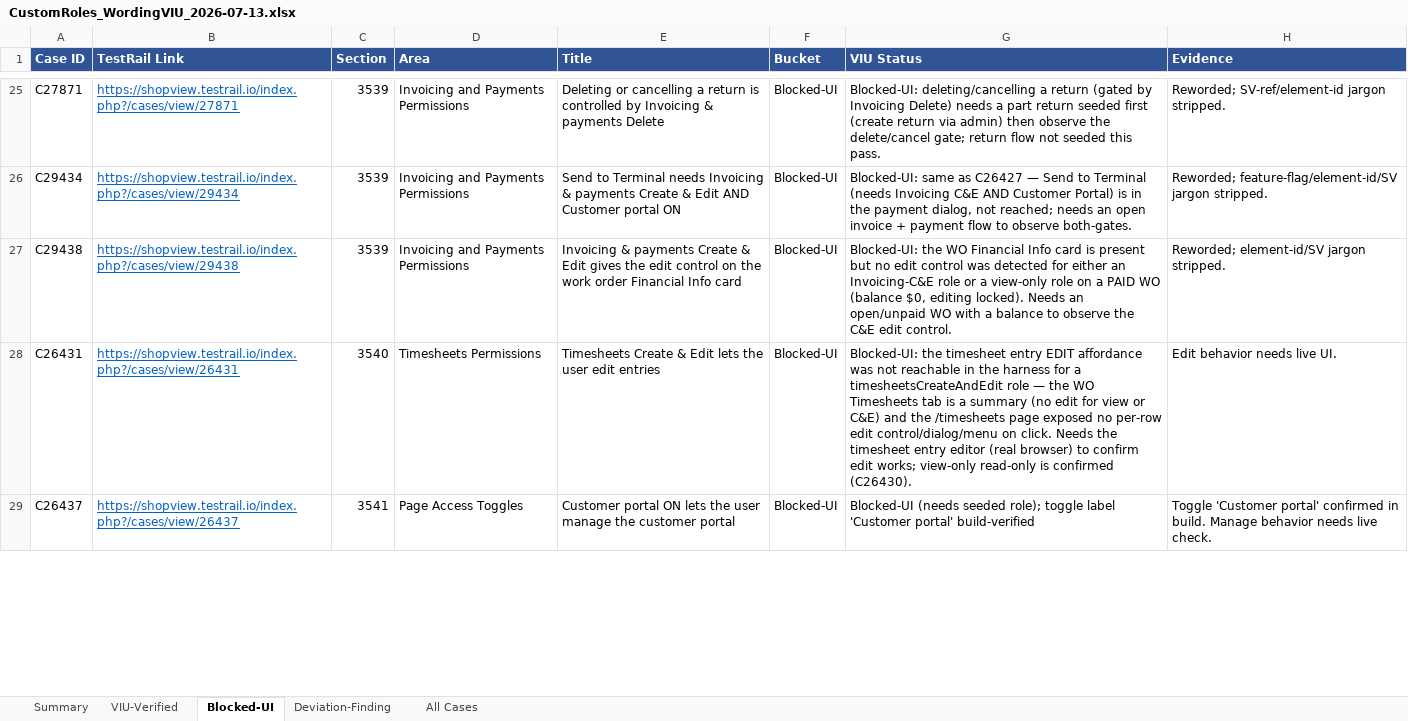
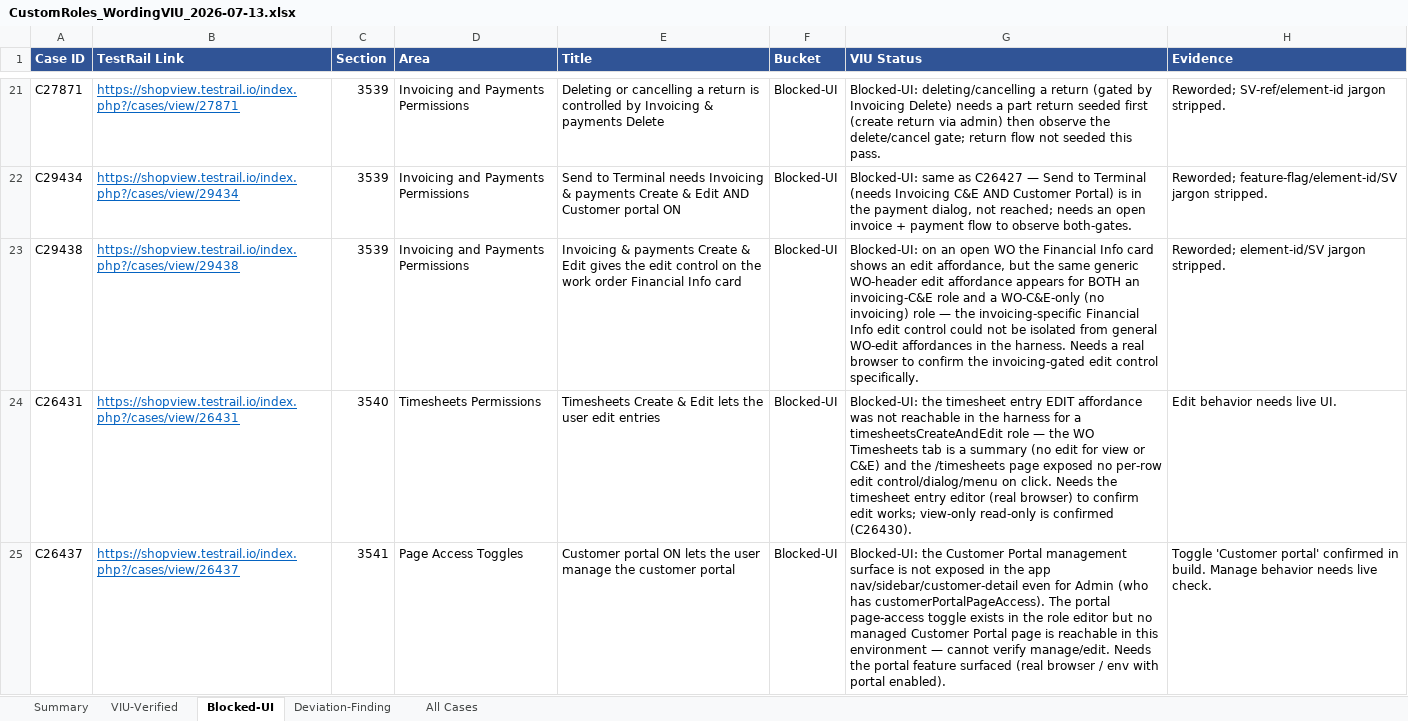
Before and after one commit to bilalmuzamil-sketch/Manual-test-Cases, an Excel workbook: build/custom-roles-run/CustomRoles_WordingVIU_2026-07-13.xlsx, sheet Blocked-UI, drawn as a sheet; only a part is shown, gaps mark what is left out; values as stored, in another font and other column widths than the file's, no borders; addresses are those after the commit; the diff covers the shown part only; the diff names each change by its address in the sheet, - before the commit and + after, or states it on an @@ line.

```diff
--- a/build/custom-roles-run/CustomRoles_WordingVIU_2026-07-13.xlsx (sheet Blocked-UI)
+++ b/build/custom-roles-run/CustomRoles_WordingVIU_2026-07-13.xlsx (sheet Blocked-UI)
-G23 (VIU Status): Blocked-UI: the WO Financial Info card is present but no edit control was detected for either an Invoicing-C&E role or a view-only role on a PAID WO (balance $0, editing locked). Needs an open/unpaid WO with a balance to observe the C&E edit control.
+G23 (VIU Status): Blocked-UI: on an open WO the Financial Info card shows an edit affordance, but the same generic WO-header edit affordance appears for BOTH an invoicing-C&E role and a WO-C&E-only (no invoicing) role — the invoicing-specific Financial Info edit control could not be isolated from general WO-edit affordances in the harness. Needs a real browser to confirm the invoicing-gated edit control specifically.
-G25 (VIU Status): Blocked-UI (needs seeded role); toggle label 'Customer portal' build-verified
+G25 (VIU Status): Blocked-UI: the Customer Portal management surface is not exposed in the app nav/sidebar/customer-detail even for Admin (who has customerPortalPageAccess). The portal page-access toggle exists in the role editor but no managed Customer Portal page is reachable in this environment — cannot verify manage/edit. Needs the portal feature surfaced (real browser / env with portal enabled).
```
Also changed, not shown: 6 removed rows and 4 edited cells elsewhere in this sheet, sheet VIU-Verified, sheet All Cases, sheet Summary, 4 other files.
